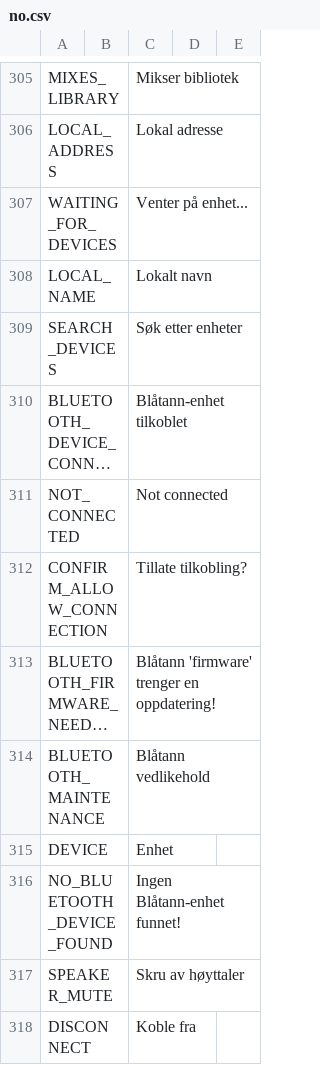
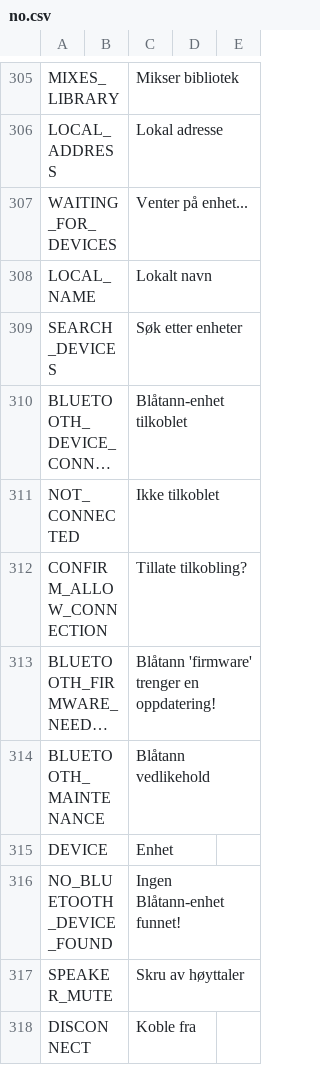
Before and after one commit to FrSkyRC/ETHOS-Feedback-Community, a CSV file: translations/ethos/no.csv, drawn as a sheet; only a part is shown, gaps mark what is left out; long unchanged cells end in …; the diff names each change by its address in the sheet, - before the commit and + after, or states it on an @@ line.

Commit message:
Update no.csv

```diff
--- a/translations/ethos/no.csv
+++ b/translations/ethos/no.csv
-C311: Not connected
+C311: Ikke tilkoblet
```
